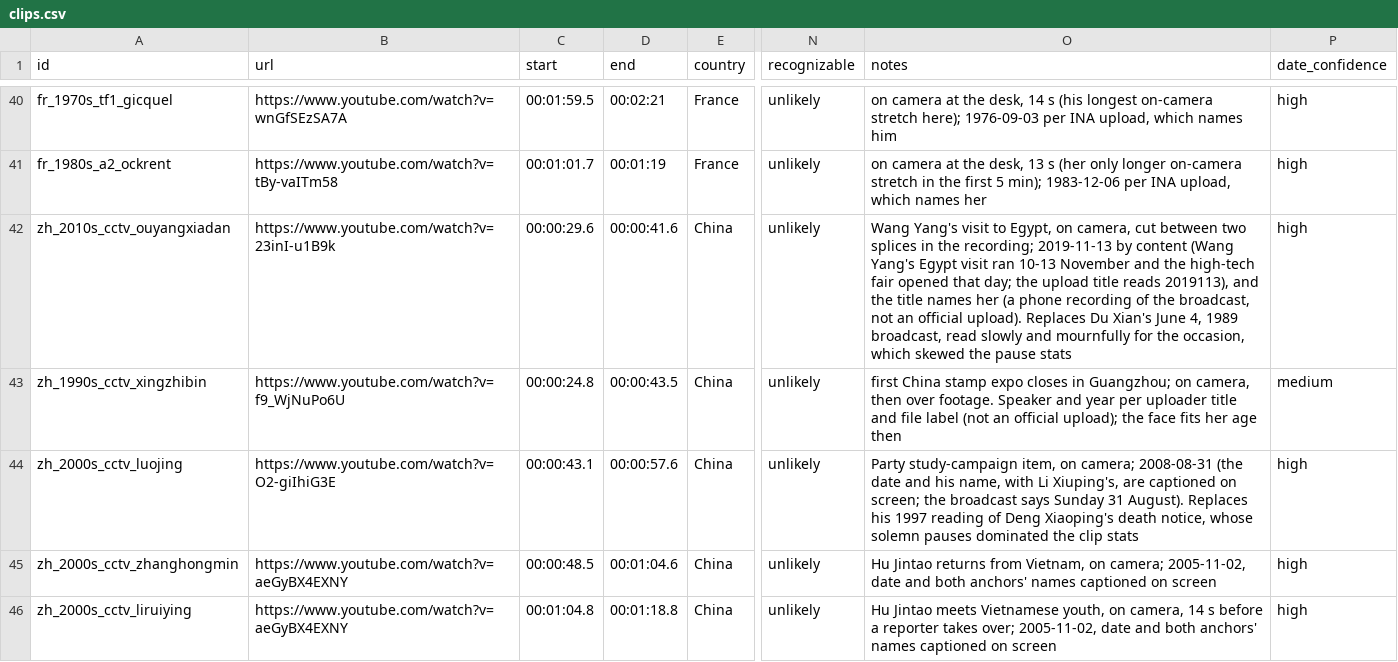
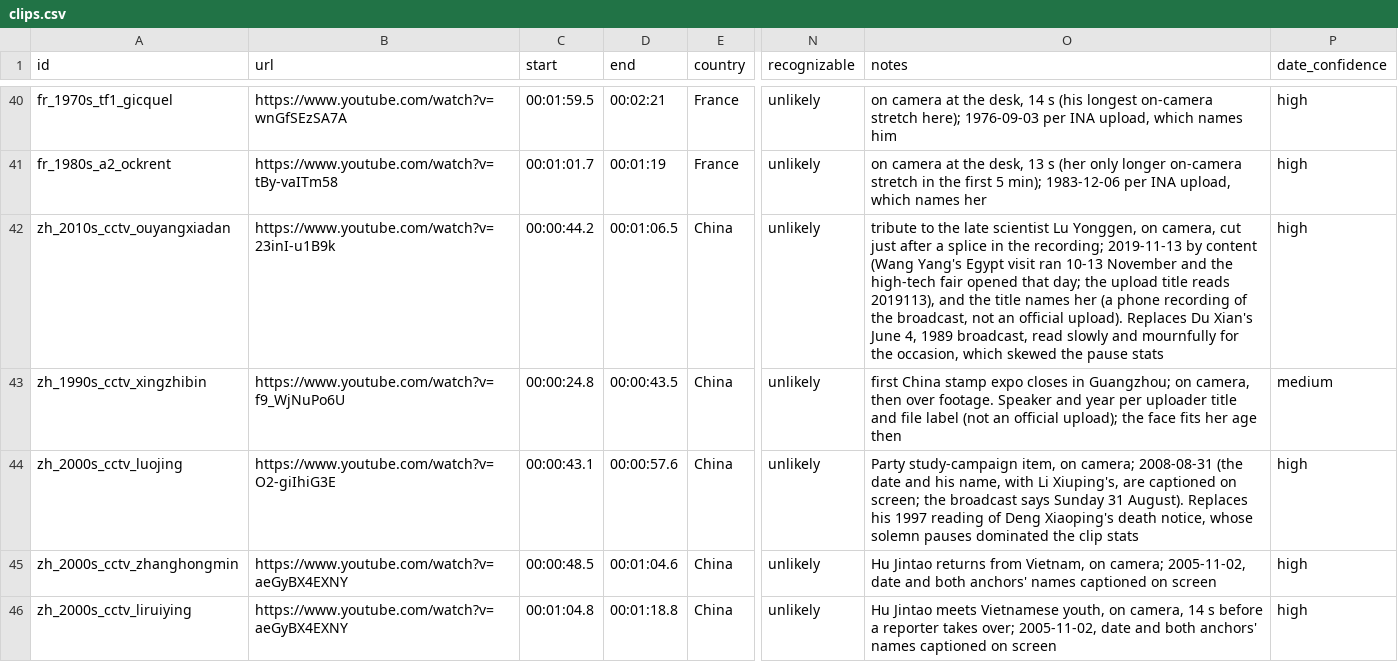
Before and after one commit to gkossinets/brass-anchors, a CSV file: clips.csv, drawn as a sheet; only a part is shown, gaps mark what is left out; the diff names each change by its address in the sheet, - before the commit and + after, or states it on an @@ line.

```diff
--- a/clips.csv
+++ b/clips.csv
-C42 (start): 00:00:29.6
+C42 (start): 00:00:44.2
-D42 (end): 00:00:41.6
+D42 (end): 00:01:06.5
-O42 (notes): Wang Yang's visit to Egypt, on camera, cut between two splices in the…
+O42 (notes): tribute to the late scientist Lu Yonggen, on camera, cut just after a splice in the…
```
